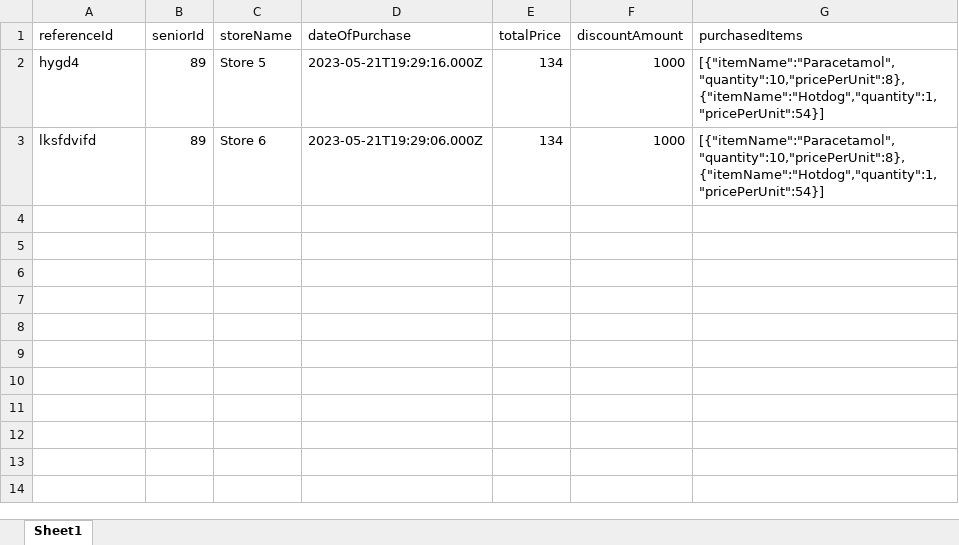
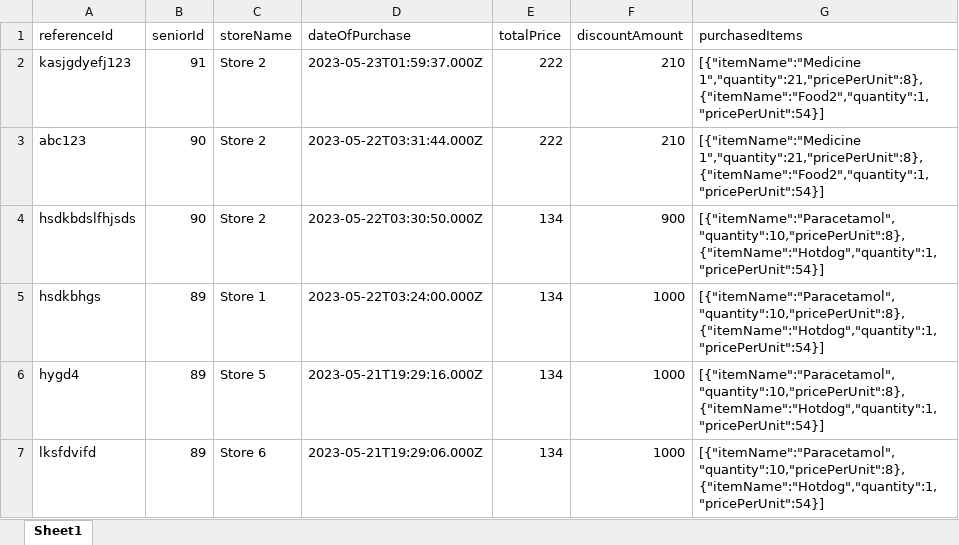
Before and after one commit to batsuburgeru/ElderList, an Excel workbook: Backend/dataset/database.xlsx, sheet Sheet1, drawn as a sheet; values as stored, in another font and other column widths than the file's, no borders; the diff names each change by its address in the sheet, - before the commit and + after, or states it on an @@ line.

```diff
--- a/Backend/dataset/database.xlsx (sheet Sheet1)
+++ b/Backend/dataset/database.xlsx (sheet Sheet1)
+row 2: kasjgdyefj123 | 91 | Store 2 | 2023-05-23T01:59:37.000Z | 222 | 210 | [{"itemName":"Medicine 1","quantity":21,"pricePerUnit":8},{"itemName":"Food2","quantity":1,"pricePerUnit":54}]
+row 3: abc123 | 90 | Store 2 | 2023-05-22T03:31:44.000Z | 222 | 210 | [{"itemName":"Medicine 1","quantity":21,"pricePerUnit":8},{"itemName":"Food2","quantity":1,"pricePerUnit":54}]
+row 4: hsdkbdslfhjsds | 90 | Store 2 | 2023-05-22T03:30:50.000Z | 134 | 900 | [{"itemName":"Paracetamol","quantity":10,"pricePerUnit":8},{"itemName":"Hotdog","quantity":1,"pricePerUnit":54}]
+row 5: hsdkbhgs | 89 | Store 1 | 2023-05-22T03:24:00.000Z | 134 | 1000 | [{"itemName":"Paracetamol","quantity":10,"pricePerUnit":8},{"itemName":"Hotdog","quantity":1,"pricePerUnit":54}]
```
Also changed, not shown: Backend/dataset/elderlist_users.xlsx, 2 other files.
